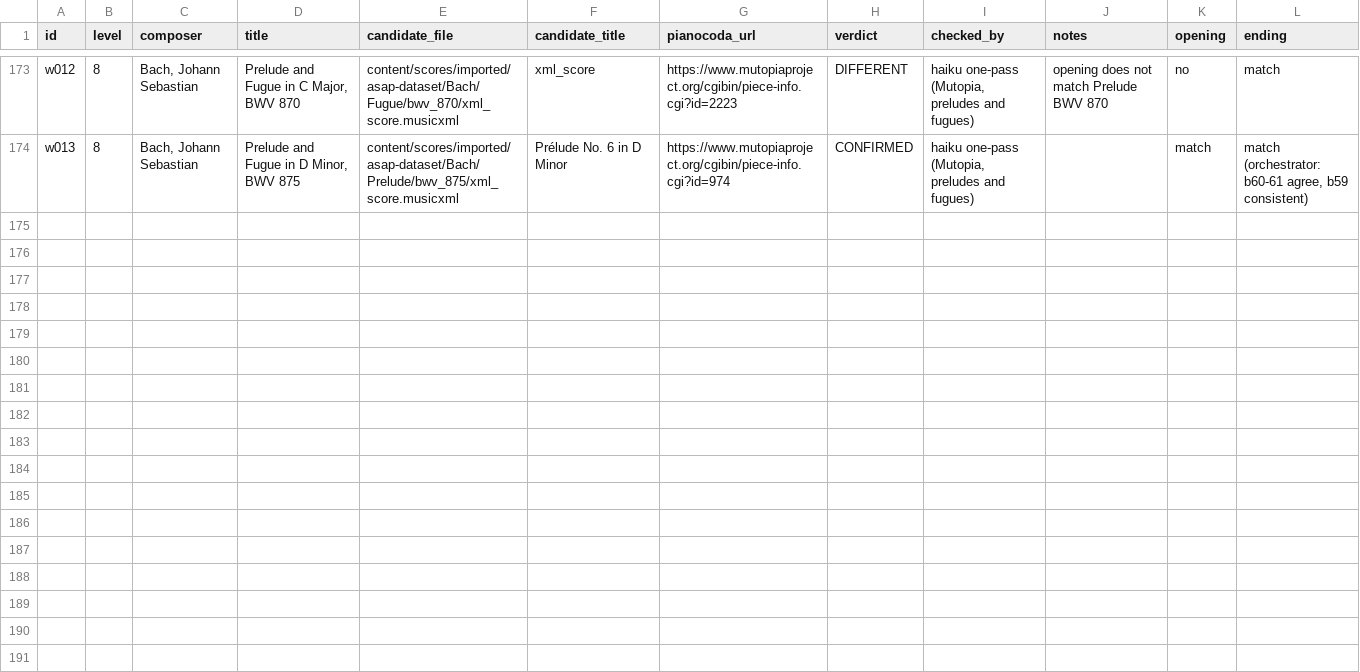
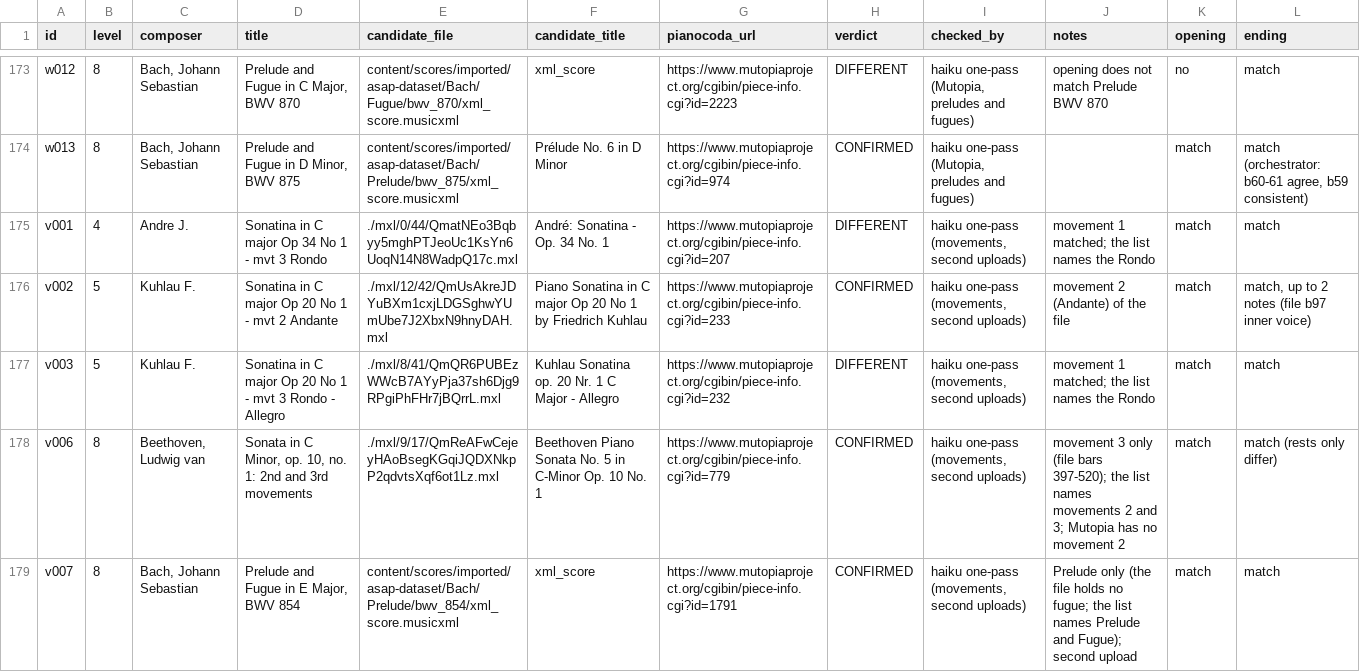
Before and after one commit to Rilay9/PianoProject, a CSV file: docs/pieces/review/reference-verdicts.csv, drawn as a sheet; only a part is shown, gaps mark what is left out; the diff covers the shown part only.

```diff
--- a/docs/pieces/review/reference-verdicts.csv
+++ b/docs/pieces/review/reference-verdicts.csv
@@ -174 +174,6 @@ w012,8,"Bach, Johann Sebastian","Prelude and Fugue in C Major, BWV 870",content/
 w013,8,"Bach, Johann Sebastian","Prelude and Fugue in D Minor, BWV 875",content/scores/imported/asap-dataset/Bach/Prelude/bwv_875/xml_score.musicxml,Prélude No. 6 in D Minor,https://www.mutopiaproject.org/cgibin/piece-info.cgi?id=974,CONFIRMED,"haiku one-pass (Mutopia, preludes and fugues)",,match,"match (orchestrator: b60-61 agree, b59 consistent)"
+v001,4,Andre J.,Sonatina in C major Op 34  No 1 - mvt 3 Rondo,./mxl/0/44/QmatNEo3Bqbyy5mghPTJeoUc1KsYn6UoqN14N8WadpQ17c.mxl,André: Sonatina - Op. 34 No. 1,https://www.mutopiaproject.org/cgibin/piece-info.cgi?id=207,DIFFERENT,"haiku one-pass (movements, second uploads)",movement 1 matched; the list names the Rondo,match,match
+v002,5,Kuhlau F.,Sonatina in C major Op 20 No 1 - mvt 2 Andante,./mxl/12/42/QmUsAkreJDYuBXm1cxjLDGSghwYUmUbe7J2XbxN9hnyDAH.mxl,Piano Sonatina in C major Op 20 No 1 by Friedrich Kuhlau,https://www.mutopiaproject.org/cgibin/piece-info.cgi?id=233,CONFIRMED,"haiku one-pass (movements, second uploads)",movement 2 (Andante) of the file,match,"match, up to 2 notes (file b97 inner voice)"
+v003,5,Kuhlau F.,Sonatina in C major Op 20 No 1 - mvt 3 Rondo - Allegro,./mxl/8/41/QmQR6PUBEzWWcB7AYyPja37sh6Djg9RPgiPhFHr7jBQrrL.mxl,Kuhlau Sonatina op. 20 Nr. 1 C Major - Allegro,https://www.mutopiaproject.org/cgibin/piece-info.cgi?id=232,DIFFERENT,"haiku one-pass (movements, second uploads)",movement 1 matched; the list names the Rondo,match,match
+v006,8,"Beethoven, Ludwig van","Sonata in C Minor, op. 10, no. 1: 2nd and 3rd movements",./mxl/9/17/QmReAFwCejeyHAoBsegKGqiJQDXNkpP2qdvtsXqf6ot1Lz.mxl,Beethoven Piano Sonata No. 5 in C-Minor Op. 10 No. 1,https://www.mutopiaproject.org/cgibin/piece-info.cgi?id=779,CONFIRMED,"haiku one-pass (movements, second uploads)",movement 3 only (file bars 397-520); the list names movements 2 and 3; Mutopia has no movement 2,match,match (rests only differ)
+v007,8,"Bach, Johann Sebastian","Prelude and Fugue in E Major, BWV 854",content/scores/imported/asap-dataset/Bach/Prelude/bwv_854/xml_score.musicxml,xml_score,https://www.mutopiaproject.org/cgibin/piece-info.cgi?id=1791,CONFIRMED,"haiku one-pass (movements, second uploads)",Prelude only (the file holds no fugue; the list names Prelude and Fugue); second upload,match,match
```
Also changed, not shown: 5 added rows and 12 edited cells elsewhere in this file, docs/pieces/chosen.csv, 1 other file.
